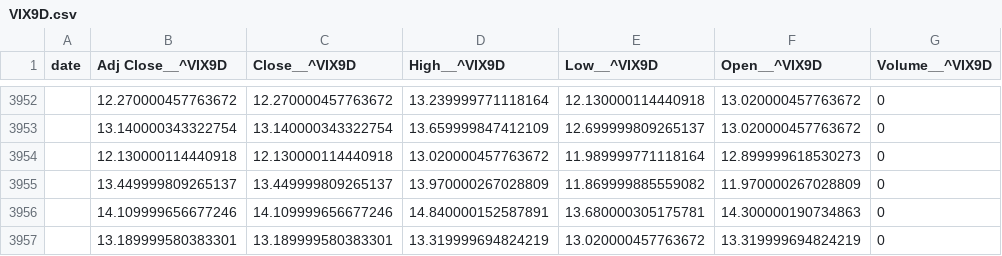
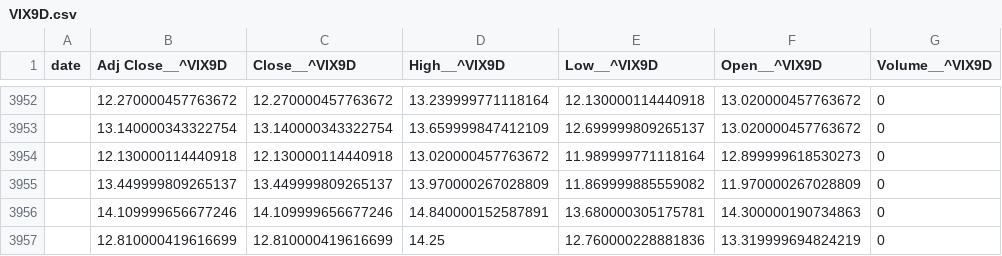
Before and after one commit to juanser15/SPX-regime-machine, a CSV file: spx-flow-machine/data/free_signal/daily_data/raw/VIX9D.csv, drawn as a sheet; only a part is shown, gaps mark what is left out.

```diff
--- a/spx-flow-machine/data/free_signal/daily_data/raw/VIX9D.csv
+++ b/spx-flow-machine/data/free_signal/daily_data/raw/VIX9D.csv
@@ -3956,2 +3956,2 @@ date,Adj Close__^VIX9D,Close__^VIX9D,High__^VIX9D,Low__^VIX9D,Open__^VIX9D,Volum
 ,14.109999656677246,14.109999656677246,14.840000152587891,13.680000305175781,14.300000190734863,0
-,13.189999580383301,13.189999580383301,13.319999694824219,13.020000457763672,13.319999694824219,0
+,12.810000419616699,12.810000419616699,14.25,12.760000228881836,13.319999694824219,0
```
Also changed, not shown: spx-flow-machine/data/free_signal/daily_data/canonical_daily.csv, spx-flow-machine/data/free_signal/daily_data/raw/GSPC.csv, 36 other files.
